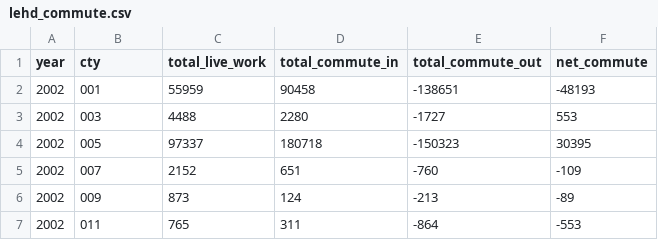
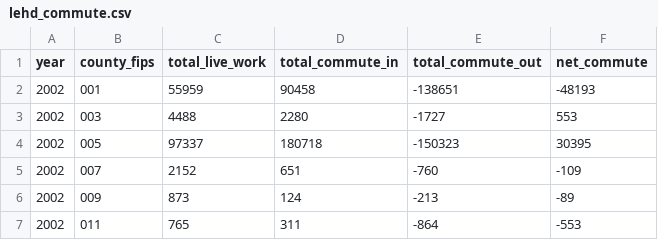
Before and after one commit to gtottenSDO/process_lehd, a CSV file: lehd_commute.csv, drawn as a sheet; only a part is shown.

```diff
--- a/lehd_commute.csv
+++ b/lehd_commute.csv
@@ -1,2 +1,2 @@
-year,cty,total_live_work,total_commute_in,total_commute_out,net_commute
+year,county_fips,total_live_work,total_commute_in,total_commute_out,net_commute
 2002,001,55959,90458,-138651,-48193
```
Also changed, not shown: lehd_mhj.csv, 3 other files.
